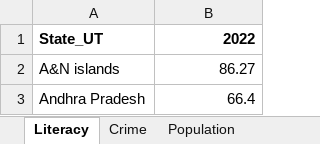
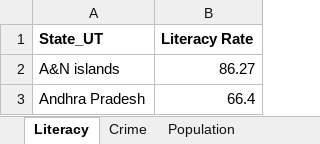
Before and after one commit to priyadeepgupta/Capstone-Project, an Excel workbook: Crime_Data.xlsx, sheet Literacy, drawn as a sheet; only a part is shown; values as stored, in another font and other column widths than the file's, no borders; the diff names each change by its address in the sheet, - before the commit and + after, or states it on an @@ line.

Commit message:
Add files via upload

```diff
--- a/Crime_Data.xlsx (sheet Literacy)
+++ b/Crime_Data.xlsx (sheet Literacy)
-B1: 2022
+B1: Literacy Rate
```
